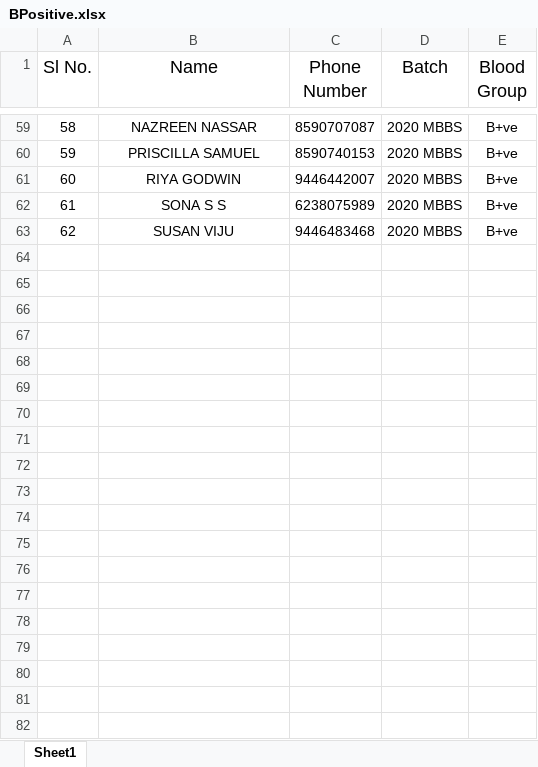
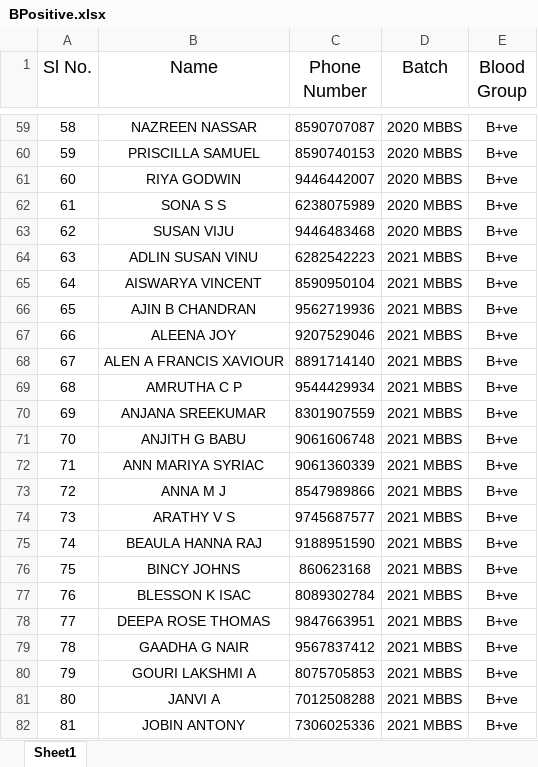
Before and after one commit to hridyasparsham/Hridyasparsham, an Excel workbook: BPositive.xlsx, sheet Sheet1, drawn as a sheet; only a part is shown, gaps mark what is left out; values as stored, in another font and other column widths than the file's, no borders; the diff covers the shown part only; the diff names each change by its address in the sheet, - before the commit and + after, or states it on an @@ line.

```diff
--- a/BPositive.xlsx (sheet Sheet1)
+++ b/BPositive.xlsx (sheet Sheet1)
+row 64: 63 | ADLIN SUSAN VINU | 6282542223 | 2021 MBBS | B+ve
+row 65: 64 | AISWARYA VINCENT | 8590950104 | 2021 MBBS | B+ve
+row 66: 65 | AJIN B CHANDRAN | 9562719936 | 2021 MBBS | B+ve
+row 67: 66 | ALEENA JOY | 9207529046 | 2021 MBBS | B+ve
+row 68: 67 | ALEN A FRANCIS XAVIOUR | 8891714140 | 2021 MBBS | B+ve
+row 69: 68 | AMRUTHA C P | 9544429934 | 2021 MBBS | B+ve
+row 70: 69 | ANJANA SREEKUMAR | 8301907559 | 2021 MBBS | B+ve
+row 71: 70 | ANJITH G BABU | 9061606748 | 2021 MBBS | B+ve
+row 72: 71 | ANN MARIYA SYRIAC | 9061360339 | 2021 MBBS | B+ve
+row 73: 72 | ANNA M J | 8547989866 | 2021 MBBS | B+ve
+row 74: 73 | ARATHY V S | 9745687577 | 2021 MBBS | B+ve
+row 75: 74 | BEAULA HANNA RAJ | 9188951590 | 2021 MBBS | B+ve
+row 76: 75 | BINCY JOHNS | 860623168 | 2021 MBBS | B+ve
+row 77: 76 | BLESSON K ISAC | 8089302784 | 2021 MBBS | B+ve
+row 78: 77 | DEEPA ROSE THOMAS | 9847663951 | 2021 MBBS | B+ve
+row 79: 78 | GAADHA G NAIR | 9567837412 | 2021 MBBS | B+ve
+row 80: 79 | GOURI LAKSHMI A | 8075705853 | 2021 MBBS | B+ve
+row 81: 80 | JANVI A | 7012508288 | 2021 MBBS | B+ve
+row 82: 81 | JOBIN ANTONY | 7306025336 | 2021 MBBS | B+ve
```
Also changed, not shown: 77 added rows elsewhere in this sheet, ANegative.xlsx, APositive.xlsx, 6 other files.
